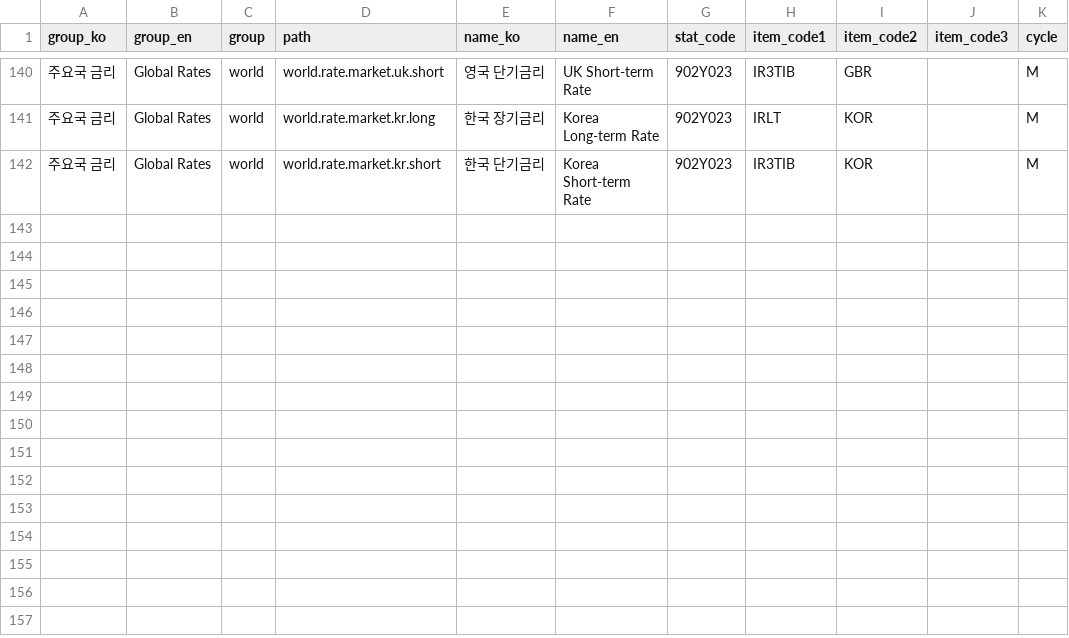
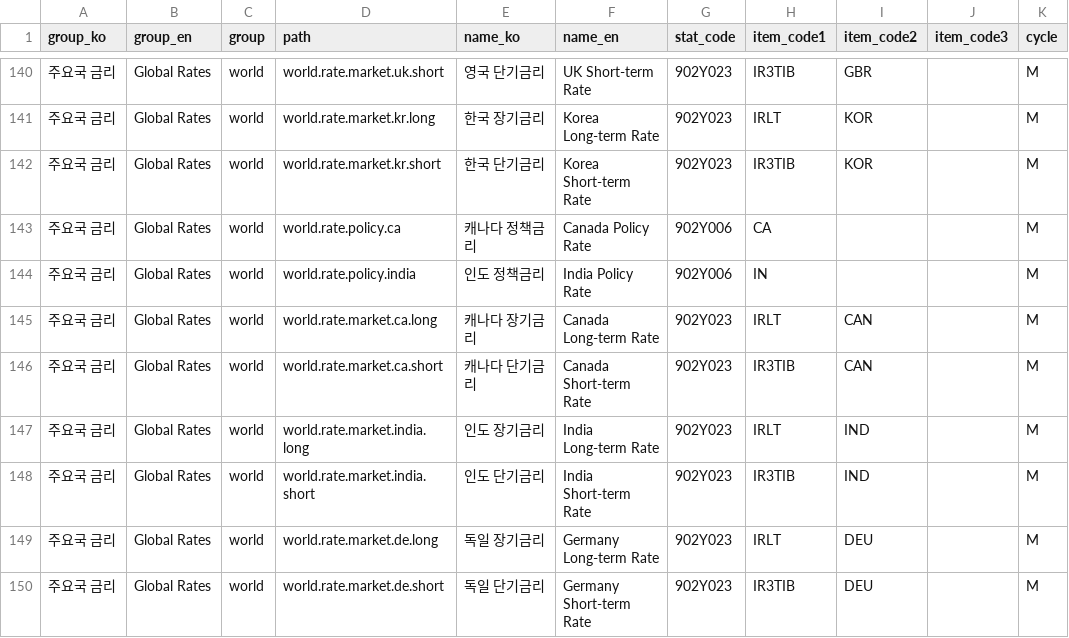
Before and after one commit to seokhoonj/pyecos, a TSV file: tools/curation_design.tsv, drawn as a sheet; only a part is shown, gaps mark what is left out; the diff names each change by its address in the sheet, - before the commit and + after, or states it on an @@ line.

Commit message:
feat: add Canada, India, and Germany to the curated world rates
Extend the `world.rate` group with three more major economies:

- `world.rate.policy.{ca,india}` -> 902Y006 (Canada, India). India's
  accessor is `india` because `in` is a Python keyword.
- `world.rate.market.{ca,india,de}.{long,short}` -> 902Y023. Germany (`de`)
  is market-only and stands in for the euro area, which has no single
  902Y023 series.

The policy and market resolution tests are parametrized over the full
country set so each ISO code is asserted; both READMEs list the new
accessors (149 curated indicators total).

```diff
--- a/tools/curation_design.tsv
+++ b/tools/curation_design.tsv
+row 143: 주요국 금리 | Global Rates | world | world.rate.policy.ca | 캐나다 정책금리 | Canada Policy Rate | 902Y006 | CA |  |  | M
+row 144: 주요국 금리 | Global Rates | world | world.rate.policy.india | 인도 정책금리 | India Policy Rate | 902Y006 | IN |  |  | M
+row 145: 주요국 금리 | Global Rates | world | world.rate.market.ca.long | 캐나다 장기금리 | Canada Long-term Rate | 902Y023 | IRLT | CAN |  | M
+row 146: 주요국 금리 | Global Rates | world | world.rate.market.ca.short | 캐나다 단기금리 | Canada Short-term Rate | 902Y023 | IR3TIB | CAN |  | M
+row 147: 주요국 금리 | Global Rates | world | world.rate.market.india.long | 인도 장기금리 | India Long-term Rate | 902Y023 | IRLT | IND |  | M
+row 148: 주요국 금리 | Global Rates | world | world.rate.market.india.short | 인도 단기금리 | India Short-term Rate | 902Y023 | IR3TIB | IND |  | M
+row 149: 주요국 금리 | Global Rates | world | world.rate.market.de.long | 독일 장기금리 | Germany Long-term Rate | 902Y023 | IRLT | DEU |  | M
+row 150: 주요국 금리 | Global Rates | world | world.rate.market.de.short | 독일 단기금리 | Germany Short-term Rate | 902Y023 | IR3TIB | DEU |  | M
```
Also changed, not shown: 4 other files.
